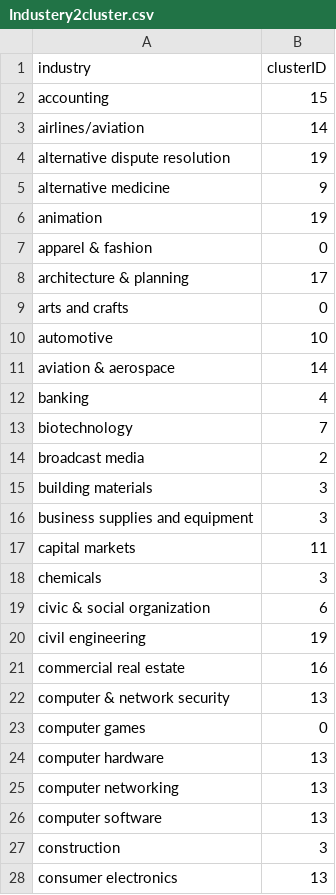
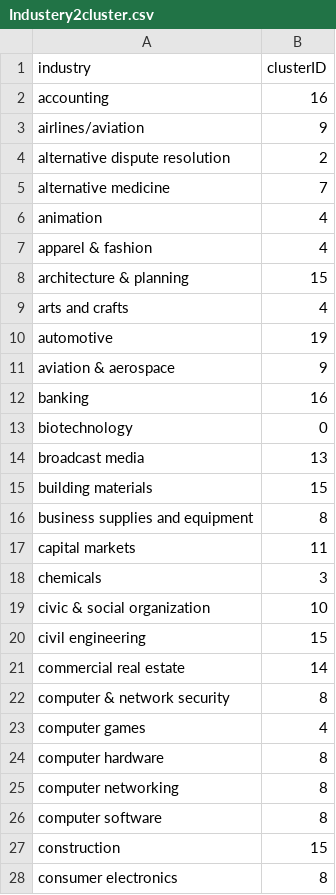
Before and after one commit to Aliciapet/lab_hw2, a CSV file: Industery2cluster.csv, drawn as a sheet; only a part is shown; the diff covers the shown part only.

```diff
--- a/Industery2cluster.csv
+++ b/Industery2cluster.csv
@@ -1,28 +1,28 @@
 industry,clusterID
-accounting,15
-airlines/aviation,14
-alternative dispute resolution,19
-alternative medicine,9
-animation,19
-apparel & fashion,0
-architecture & planning,17
-arts and crafts,0
-automotive,10
-aviation & aerospace,14
-banking,4
-biotechnology,7
-broadcast media,2
-building materials,3
-business supplies and equipment,3
+accounting,16
+airlines/aviation,9
+alternative dispute resolution,2
+alternative medicine,7
+animation,4
+apparel & fashion,4
+architecture & planning,15
+arts and crafts,4
+automotive,19
+aviation & aerospace,9
+banking,16
+biotechnology,0
+broadcast media,13
+building materials,15
+business supplies and equipment,8
 capital markets,11
 chemicals,3
-civic & social organization,6
-civil engineering,19
-commercial real estate,16
-computer & network security,13
-computer games,0
-computer hardware,13
-computer networking,13
-computer software,13
-construction,3
-consumer electronics,13
+civic & social organization,10
+civil engineering,15
+commercial real estate,14
+computer & network security,8
+computer games,4
+computer hardware,8
+computer networking,8
+computer software,8
+construction,15
+consumer electronics,8
```
Also changed, not shown: 94 edited cells elsewhere in this file, 2 other files.
